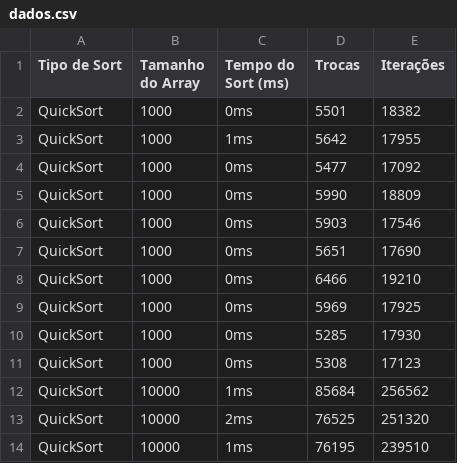
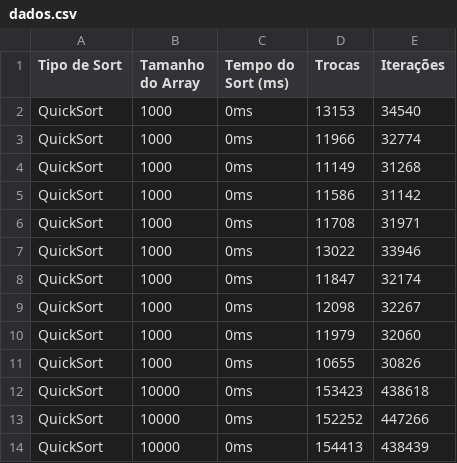
Before and after one commit to Kevinhag/RPEC_RA4_Sort, a CSV file: dados.csv, drawn as a sheet; only a part is shown; the diff covers the shown part only.

Commit message:
QuickSort fix

```diff
--- a/dados.csv
+++ b/dados.csv
@@ -1,14 +1,14 @@
 Tipo de Sort,Tamanho do Array,Tempo do Sort (ms),Trocas,Iterações
-QuickSort,1000,0ms,5501,18382
-QuickSort,1000,1ms,5642,17955
-QuickSort,1000,0ms,5477,17092
-QuickSort,1000,0ms,5990,18809
-QuickSort,1000,0ms,5903,17546
-QuickSort,1000,0ms,5651,17690
-QuickSort,1000,0ms,6466,19210
-QuickSort,1000,0ms,5969,17925
-QuickSort,1000,0ms,5285,17930
-QuickSort,1000,0ms,5308,17123
-QuickSort,10000,1ms,85684,256562
-QuickSort,10000,2ms,76525,251320
-QuickSort,10000,1ms,76195,239510
+QuickSort,1000,0ms,13153,34540
+QuickSort,1000,0ms,11966,32774
+QuickSort,1000,0ms,11149,31268
+QuickSort,1000,0ms,11586,31142
+QuickSort,1000,0ms,11708,31971
+QuickSort,1000,0ms,13022,33946
+QuickSort,1000,0ms,11847,32174
+QuickSort,1000,0ms,12098,32267
+QuickSort,1000,0ms,11979,32060
+QuickSort,1000,0ms,10655,30826
+QuickSort,10000,0ms,153423,438618
+QuickSort,10000,0ms,152252,447266
+QuickSort,10000,0ms,154413,438439
```
Also changed, not shown: 1 added row, 1 removed row and 106 edited cells elsewhere in this file, 1 other file.
